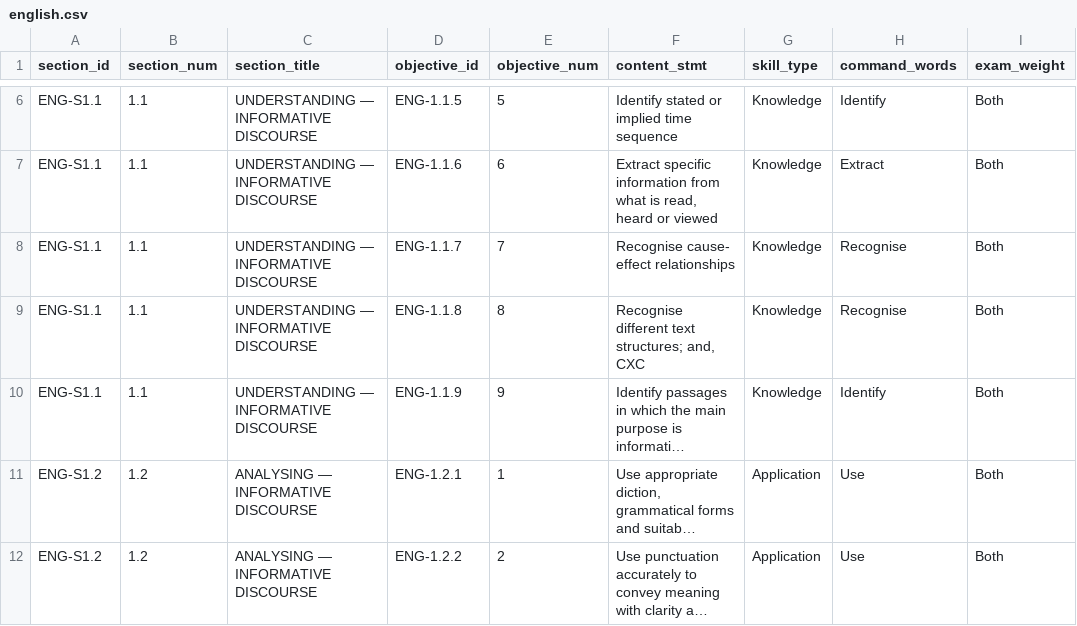
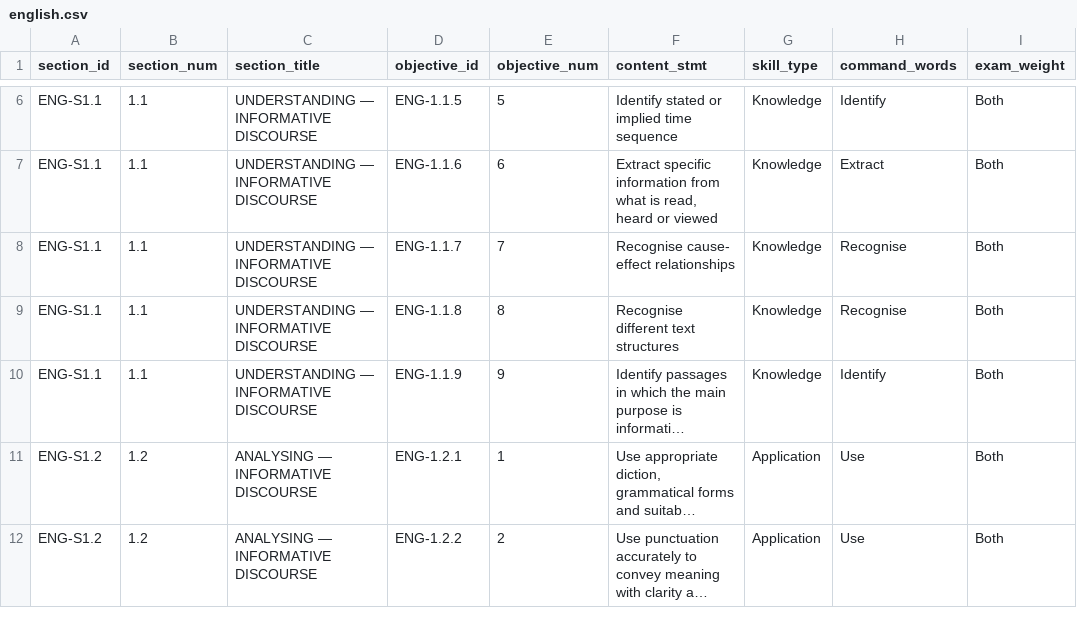
Before and after one commit to Rasatabula1971/CSEC-Study-tool, a CSV file: backend/ingest_v2/syllabus_csvs/english.csv, drawn as a sheet; only a part is shown, gaps mark what is left out; long unchanged cells end in …; the diff names each change by its address in the sheet, - before the commit and + after, or states it on an @@ line.

```diff
--- a/backend/ingest_v2/syllabus_csvs/english.csv
+++ b/backend/ingest_v2/syllabus_csvs/english.csv
-F9 (content_stmt): Recognise different text structures; and, CXC
+F9 (content_stmt): Recognise different text structures
```
Also changed, not shown: 5 other files.
